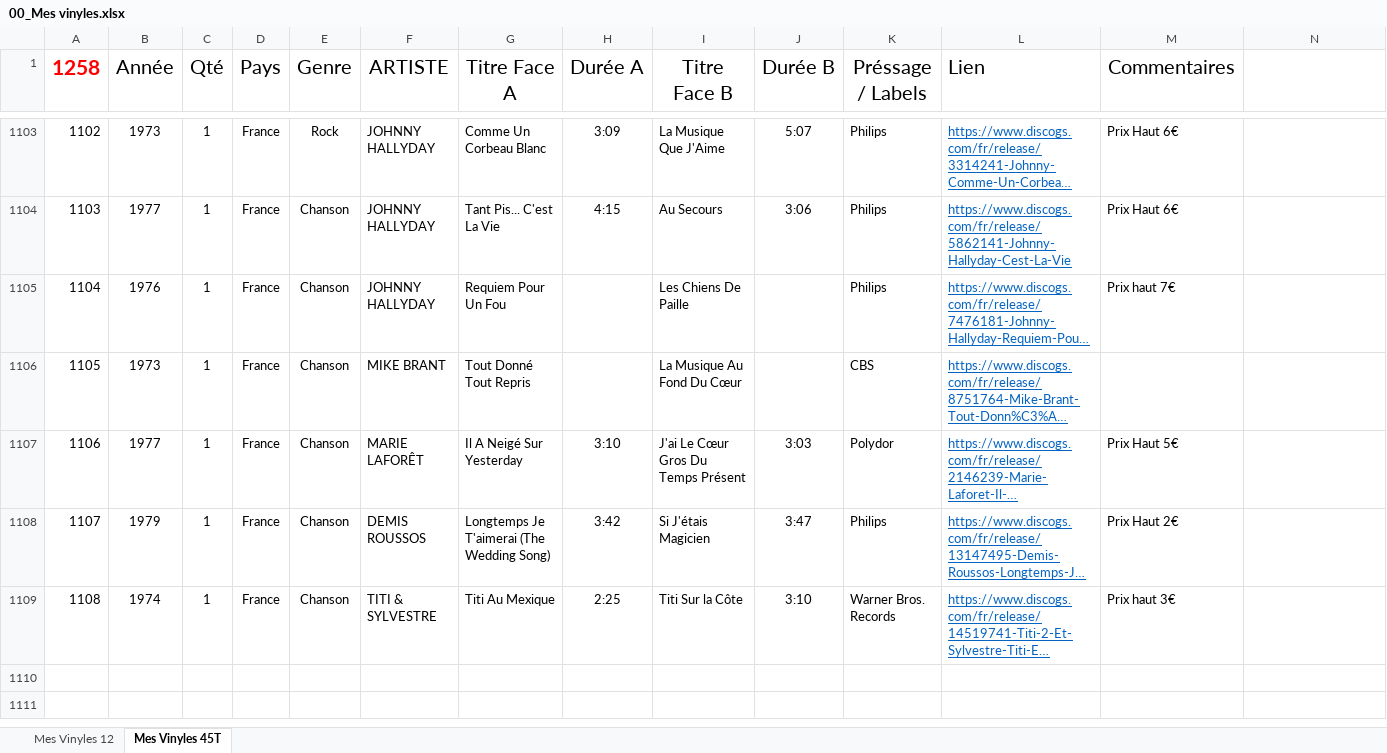
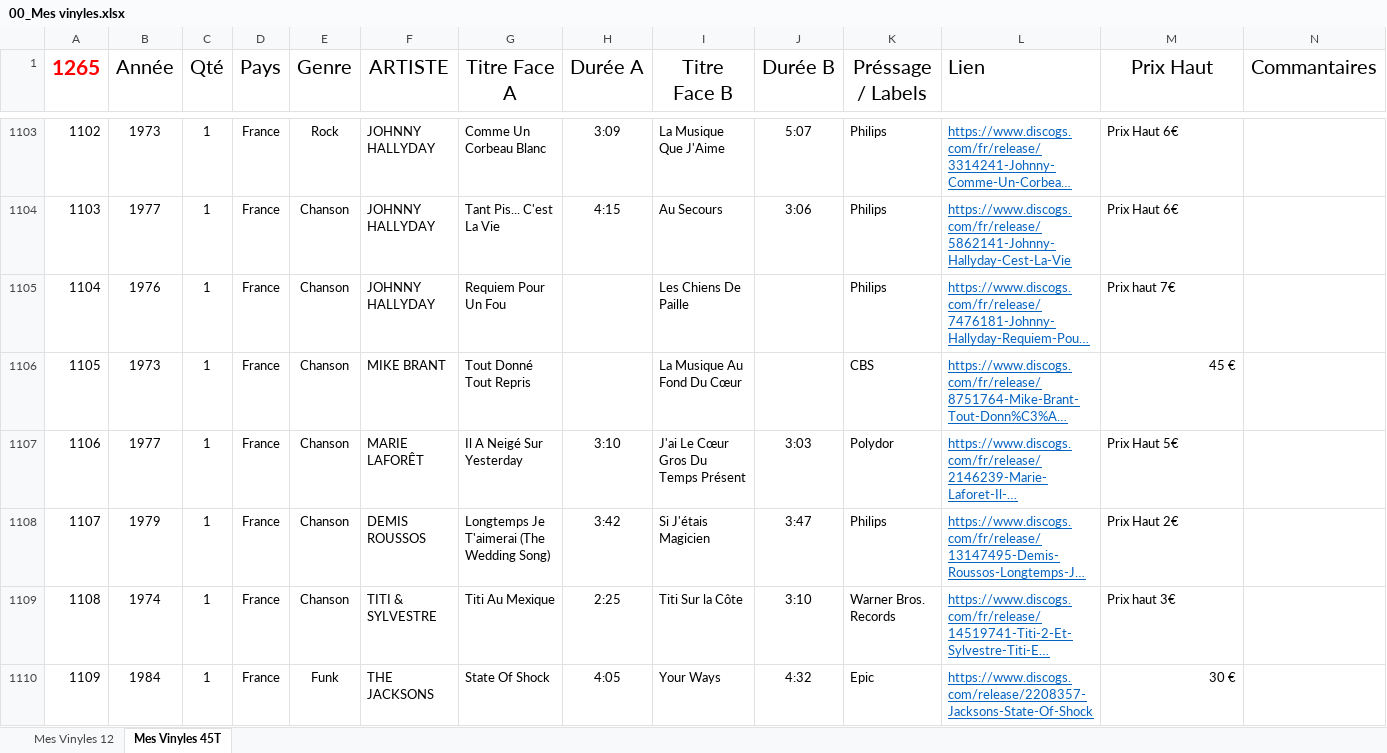
Before and after one commit to pilou69dudu-web/Ma-collection, an Excel workbook: 00_Mes vinyles.xlsx, sheet Mes Vinyles 45T, drawn as a sheet; only a part is shown, gaps mark what is left out; long unchanged cells end in …; values as stored, in another font and other column widths than the file's, no borders; table styles not drawn; the diff covers the shown part only; the diff names each change by its address in the sheet, - before the commit and + after, or states it on an @@ line.

```diff
--- a/00_Mes vinyles.xlsx (sheet Mes Vinyles 45T)
+++ b/00_Mes vinyles.xlsx (sheet Mes Vinyles 45T)
@@ column A (1265) renumbered in row 1 @@
-M1: Commentaires
+M1: Prix Haut
-N1: (empty)
+N1: Commantaires
-M1106 (Prix Haut): (empty)
+M1106 (Prix Haut): 45 €
+row 1110: 1109 | 1984 | 1 | France | Funk | THE JACKSONS | State Of Shock | 4:05 | Your Ways | 4:32 | Epic | https://www.discogs.com/release/2208357-Jacksons-State-Of-Shock | 30 €
```
Also changed, not shown: 5 added rows and 2 edited cells elsewhere in this sheet, sheet Mes Vinyles 12, Sauvegarde/00_Mes vinyles.xlsx, 46 other files.
